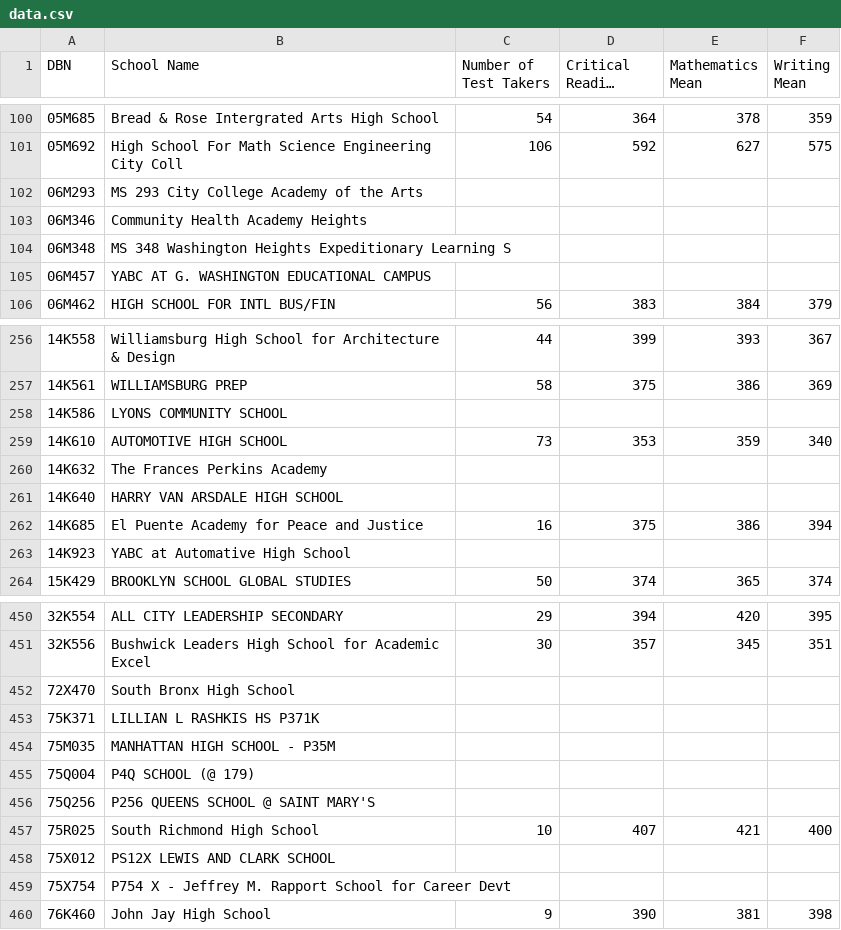
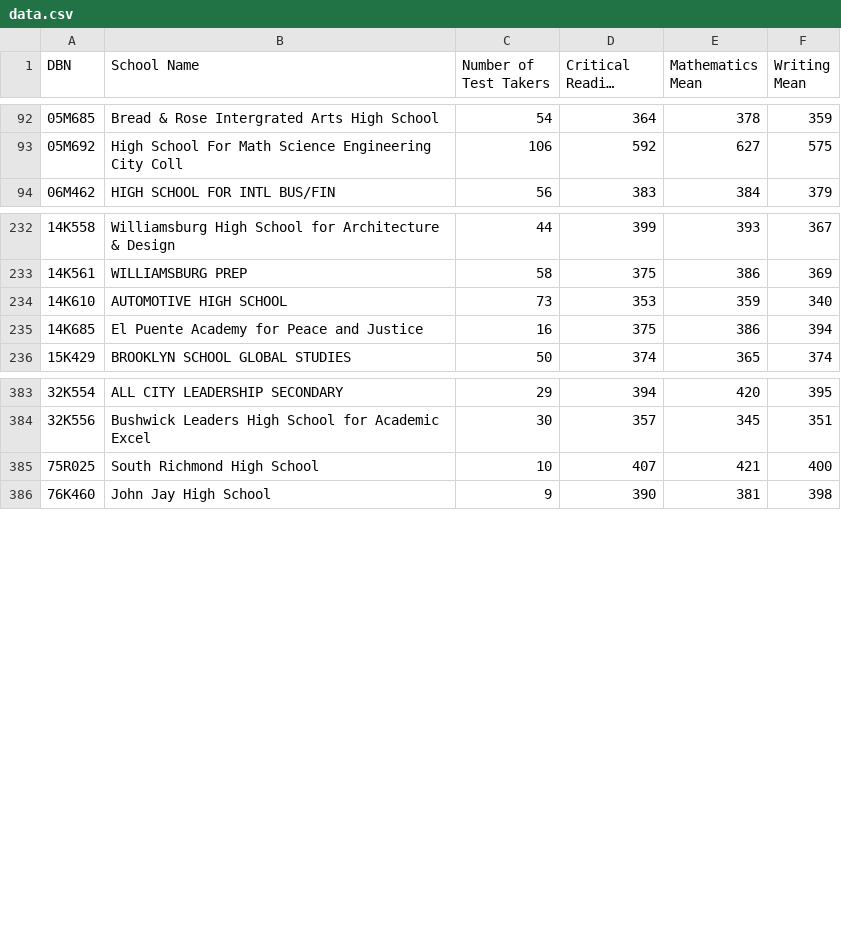
Before and after one commit to EmoryWalsh/SoftDevWork, a CSV file: 18_d3/data.csv, drawn as a sheet; only a part is shown, gaps mark what is left out; long unchanged cells end in …; the diff covers the shown part only; the diff names each change by its address in the sheet, - before the commit and + after, or states it on an @@ line.

```diff
--- a/18_d3/data.csv
+++ b/18_d3/data.csv
-row 102: 06M293 | MS 293 City College Academy of the Arts
-row 103: 06M346 | Community Health Academy Heights
-row 104: 06M348 | MS 348 Washington Heights Expeditionary Learning S
-row 105: 06M457 | YABC AT G. WASHINGTON EDUCATIONAL CAMPUS
-row 258: 14K586 | LYONS COMMUNITY SCHOOL
-row 260: 14K632 | The Frances Perkins Academy
-row 261: 14K640 | HARRY VAN ARSDALE HIGH SCHOOL
-row 263: 14K923 | YABC at Automative High School
-row 452: 72X470 | South Bronx High School
-row 453: 75K371 | LILLIAN L RASHKIS HS P371K
-row 454: 75M035 | MANHATTAN HIGH SCHOOL - P35M
-row 455: 75Q004 | P4Q SCHOOL (@ 179)
-row 456: 75Q256 | P256 QUEENS SCHOOL @ SAINT MARY'S
-row 458: 75X012 | PS12X LEWIS AND CLARK SCHOOL
-row 459: 75X754 | P754 X - Jeffrey M. Rapport School for Career Devt
```
Also changed, not shown: 59 removed rows elsewhere in this file.
